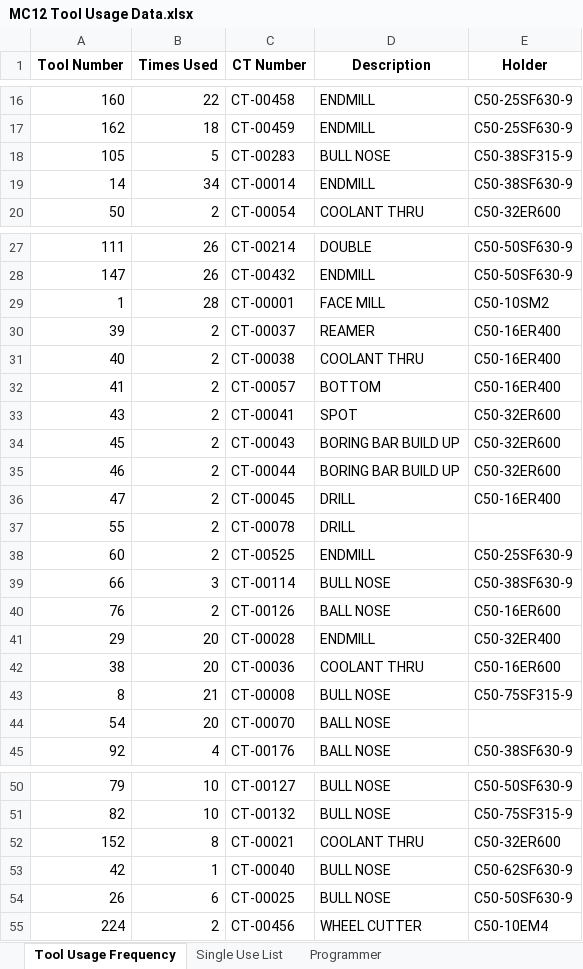
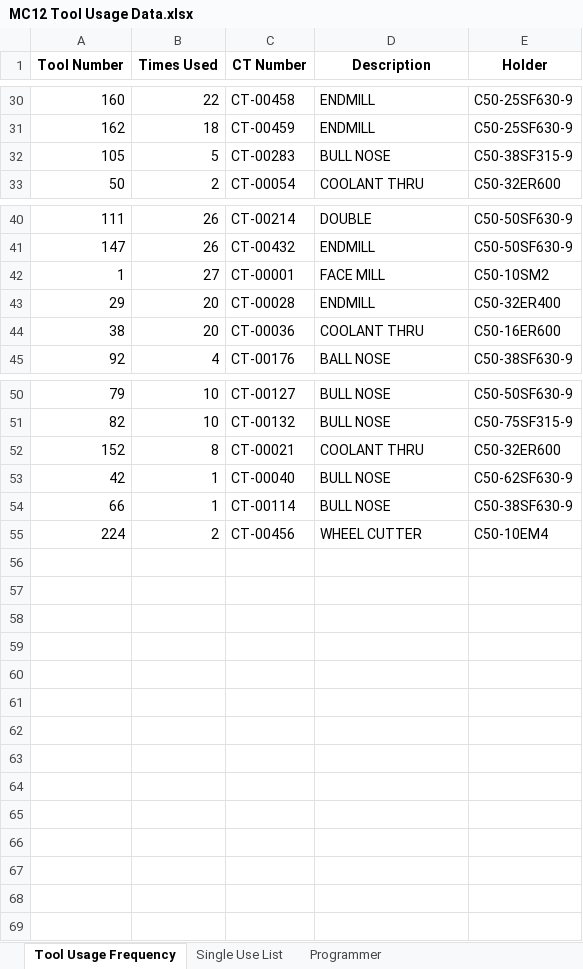
Before and after one commit to DavidJennings1/SS_Master_Tool_List, an Excel workbook: Sample Folder/MC12 Tool Usage Data.xlsx, sheet Tool Usage Frequency, drawn as a sheet; only a part is shown, gaps mark what is left out; values as stored, in another font and other column widths than the file's, no borders; removed rows and columns are numbered as before the commit, all else as after; the diff covers the shown part only; the diff names each change by its address in the sheet, - before the commit and + after, or states it on an @@ line.

```diff
--- a/Sample Folder/MC12 Tool Usage Data.xlsx (sheet Tool Usage Frequency)
+++ b/Sample Folder/MC12 Tool Usage Data.xlsx (sheet Tool Usage Frequency)
-row 19: 14 | 34 | CT-00014 | ENDMILL | C50-38SF630-9
-B42 (Times Used): 28
+B42 (Times Used): 27
-row 30: 39 | 2 | CT-00037 | REAMER | C50-16ER400
-row 31: 40 | 2 | CT-00038 | COOLANT THRU | C50-16ER400
-row 32: 41 | 2 | CT-00057 | BOTTOM | C50-16ER400
-row 33: 43 | 2 | CT-00041 | SPOT | C50-32ER600
-row 34: 45 | 2 | CT-00043 | BORING BAR BUILD UP | C50-32ER600
-row 35: 46 | 2 | CT-00044 | BORING BAR BUILD UP | C50-32ER600
-row 36: 47 | 2 | CT-00045 | DRILL | C50-16ER400
-row 37: 55 | 2 | CT-00078 | DRILL
-row 38: 60 | 2 | CT-00525 | ENDMILL | C50-25SF630-9
-row 39: 66 | 3 | CT-00114 | BULL NOSE | C50-38SF630-9
-row 40: 76 | 2 | CT-00126 | BALL NOSE | C50-16ER600
-row 43: 8 | 21 | CT-00008 | BULL NOSE | C50-75SF315-9
-row 44: 54 | 20 | CT-00070 | BALL NOSE
-row 54: 26 | 6 | CT-00025 | BULL NOSE | C50-50SF630-9
+row 54: 66 | 1 | CT-00114 | BULL NOSE | C50-38SF630-9
```
Also changed, not shown: 19 added rows, 5 removed rows and 3 edited cells elsewhere in this sheet, sheet Single Use List, sheet Programmer, King Machine Cutting Tool List.xlsx, 5 other files.
